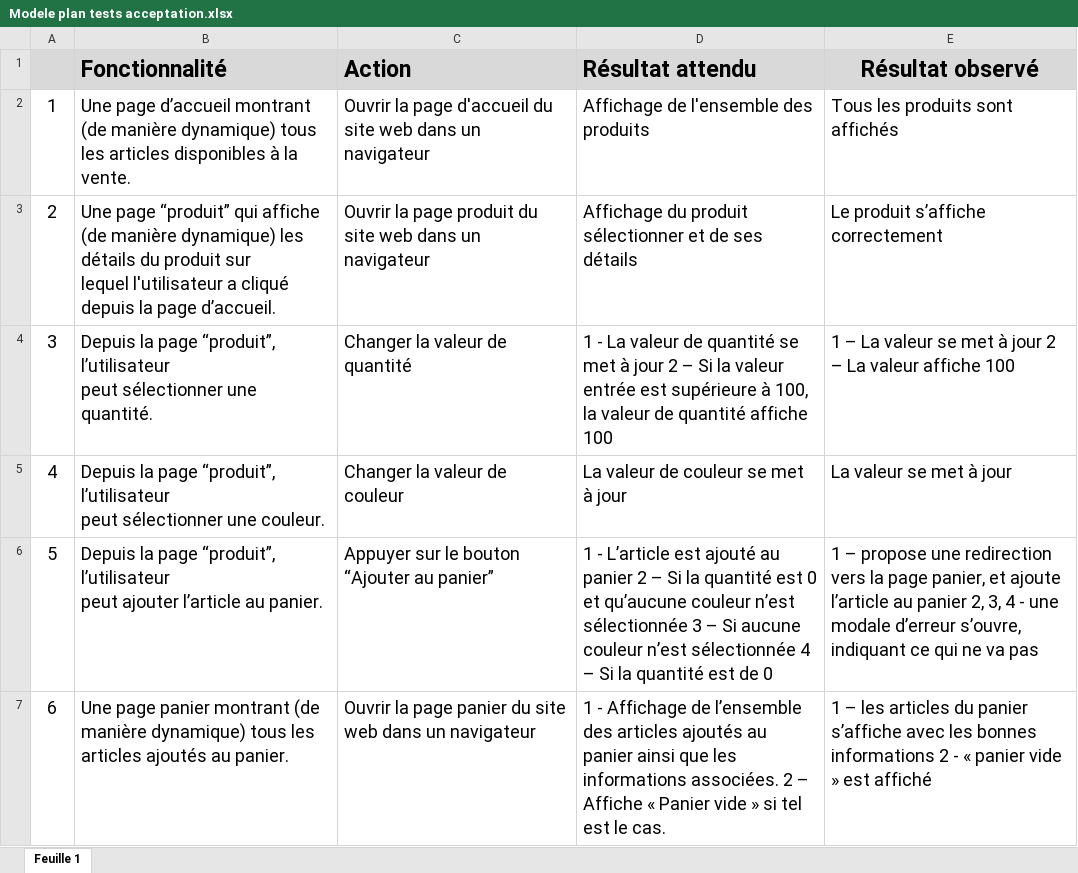
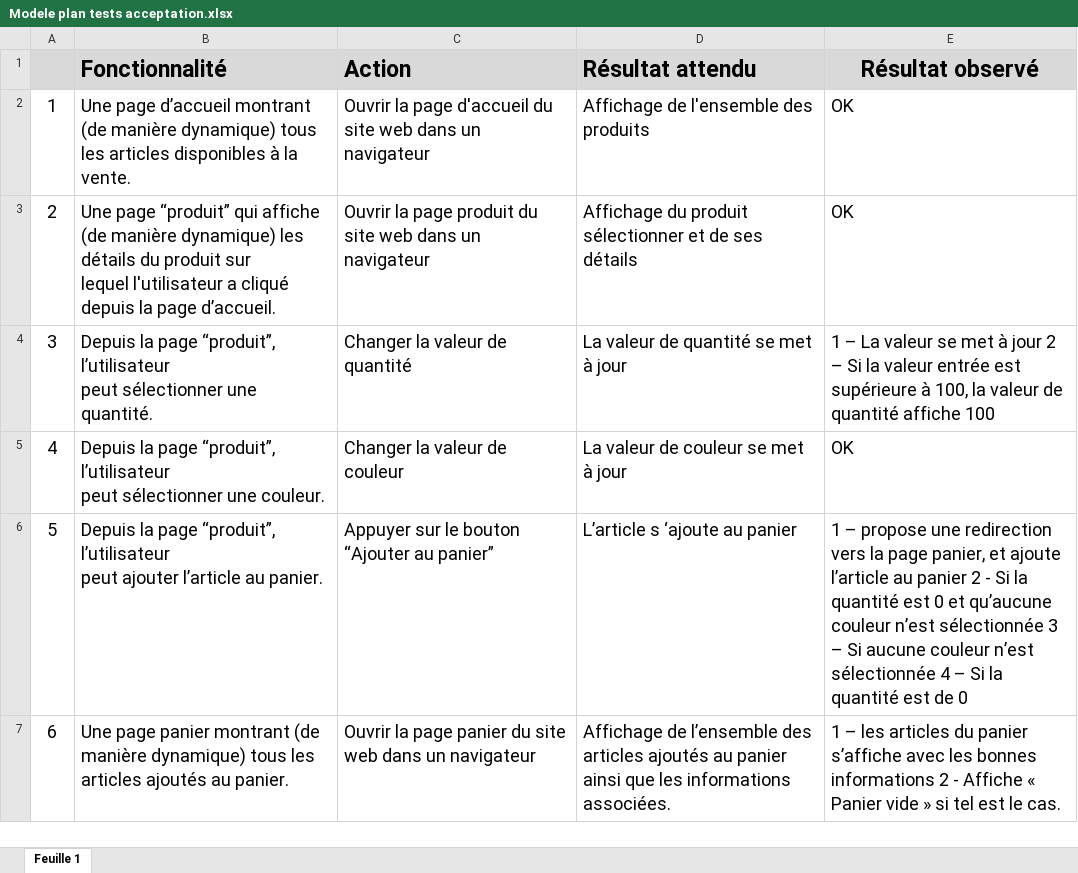
Before and after one commit to julabina/P5_OC_Kanap, an Excel workbook: Modele plan tests acceptation.xlsx, sheet Feuille 1, drawn as a sheet; only a part is shown; values as stored, in another font and other column widths than the file's, no borders; the diff covers the shown part only; the diff names each change by its address in the sheet, - before the commit and + after, or states it on an @@ line.

```diff
--- a/Modele plan tests acceptation.xlsx (sheet Feuille 1)
+++ b/Modele plan tests acceptation.xlsx (sheet Feuille 1)
-E2 (Résultat observé): Tous les produits sont affichés
+E2 (Résultat observé): OK
-E3 (Résultat observé): Le produit s’affiche correctement
+E3 (Résultat observé): OK
-D4 (Résultat attendu): 1 - La valeur de quantité se met à jour 2 – Si la valeur entrée est supérieure à 100, la valeur de quantité affiche 100
+D4 (Résultat attendu): La valeur de quantité se met à jour
-E4 (Résultat observé): …2 – La valeur affiche 100
+E4 (Résultat observé): …2 – Si la valeur entrée est supérieure à 100, la valeur de quantité affiche 100
-E5 (Résultat observé): La valeur se met à jour
+E5 (Résultat observé): OK
-D6 (Résultat attendu): 1 - L’article est ajouté au panier 2 – Si la quantité est 0 et qu’aucune couleur n’est sélectionnée 3 – Si aucune couleur n’est sélectionnée 4 – Si la quantité est de 0
+D6 (Résultat attendu): L’article s ‘ajoute au panier
-E6 (Résultat observé): …au panier 2, 3, 4 - une modale d’erreur s’ouvre, indiquant ce qui ne va pas
+E6 (Résultat observé): …au panier 2 - Si la quantité est 0 et qu’aucune couleur n’est sélectionnée 3 – Si aucune couleur n’est sélectionnée 4 – Si la quantité est de 0
-D7 (Résultat attendu): 1 - Affichage de l’ensemble des articles ajoutés au panier ainsi que les informations associées. 2 – Affiche « Panier vide » si tel est le cas.
+D7 (Résultat attendu): Affichage de l’ensemble des articles ajoutés au panier ainsi que les informations associées.
-E7 (Résultat observé): …2 - « panier vide » est affiché
+E7 (Résultat observé): …2 - Affiche « Panier vide » si tel est le cas.
```
Also changed, not shown: 8 edited cells elsewhere in this sheet, 3 other files.
